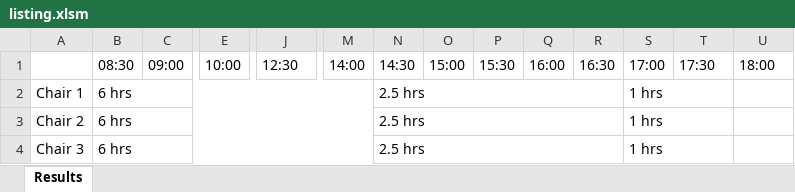
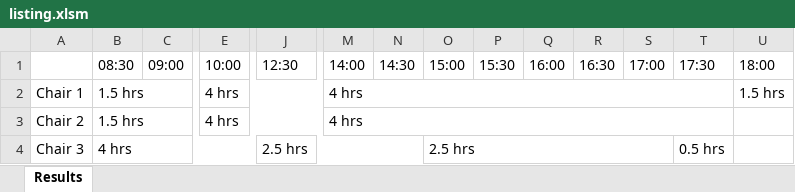
Before and after one commit to chongyan11/chemolisting, an Excel workbook: listing.xlsm, sheet Results, drawn as a sheet; only a part is shown, gaps mark what is left out; values as stored, in another font and other column widths than the file's, no cell formats; the diff covers the shown part only; the diff names each change by its address in the sheet, - before the commit and + after, or states it on an @@ line.

Commit message:
Added guarded input xlsm file and excel to csv converter

```diff
--- a/listing.xlsm (sheet Results)
+++ b/listing.xlsm (sheet Results)
-B2:B3 (08:30): 6 hrs
+B2:B3 (08:30): 1.5 hrs
-B2:M2 merged
+B2:D2 merged
-E2:E3 (10:00): (empty)
+E2:E3 (10:00): 4 hrs
+E2:L2 merged
-M2:M3 (14:00): (empty)
+M2:M3 (14:00): 4 hrs
+M2:T2 merged
-N2:N4 (14:30): 2.5 hrs
+N2:N4 (14:30): (empty)
-N2:R2 merged
-S2:S4 (17:00): 1 hrs
+S2:S4 (17:00): (empty)
-S2:T2 merged
-U2 (18:00): (empty)
+U2 (18:00): 1.5 hrs
+U2:W2 merged
-B3:M3 merged
+B3:D3 merged
+E3:L3 merged
+M3:T3 merged
-N3:R3 merged
-S3:T3 merged
-B4 (08:30): 6 hrs
+B4 (08:30): 4 hrs
-B4:M4 merged
+B4:I4 merged
-J4 (12:30): (empty)
+J4 (12:30): 2.5 hrs
+J4:N4 merged
-N4:R4 merged
-O4 (15:00): (empty)
+O4 (15:00): 2.5 hrs
+O4:S4 merged
-S4:T4 merged
-T4 (17:30): (empty)
+T4 (17:30): 0.5 hrs
```
Also changed, not shown: 212 edited cells and merged cells elsewhere in this sheet, cell formats, 15 other files.
